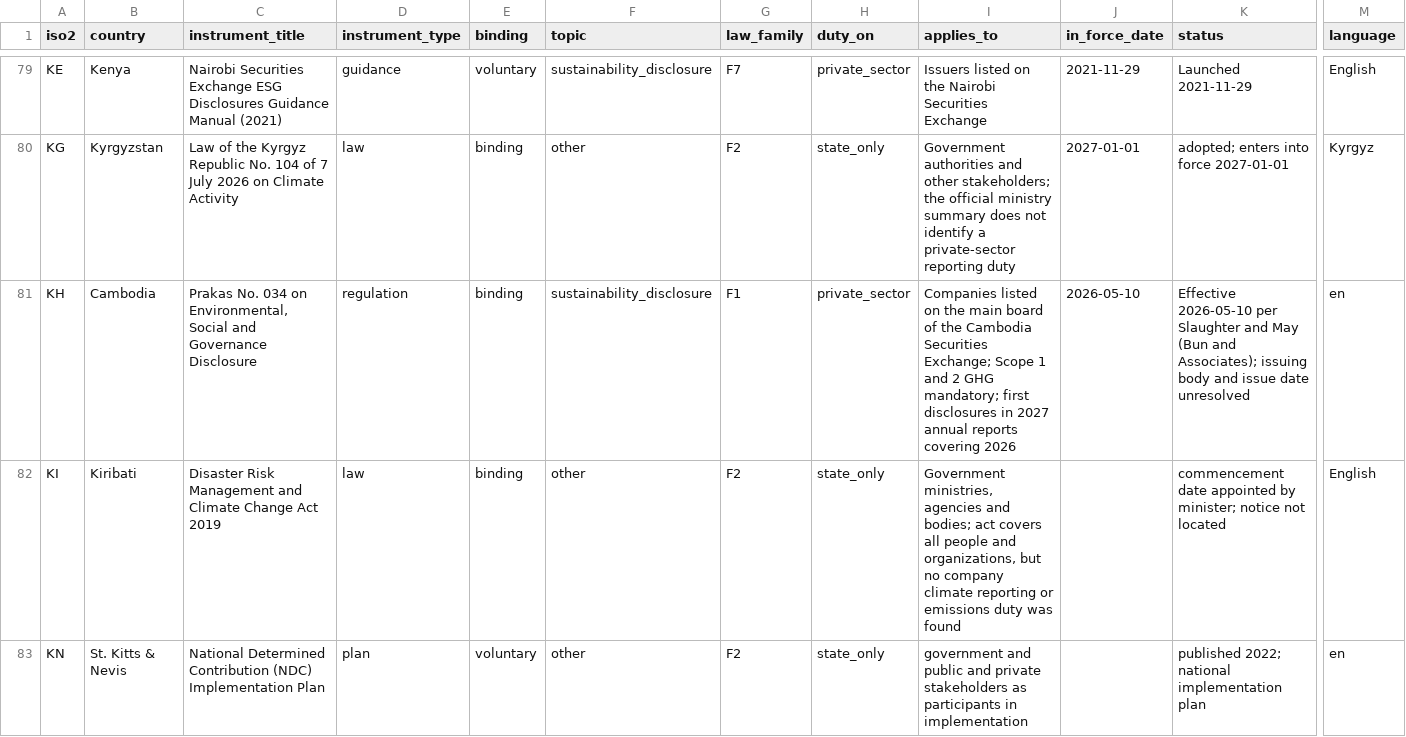
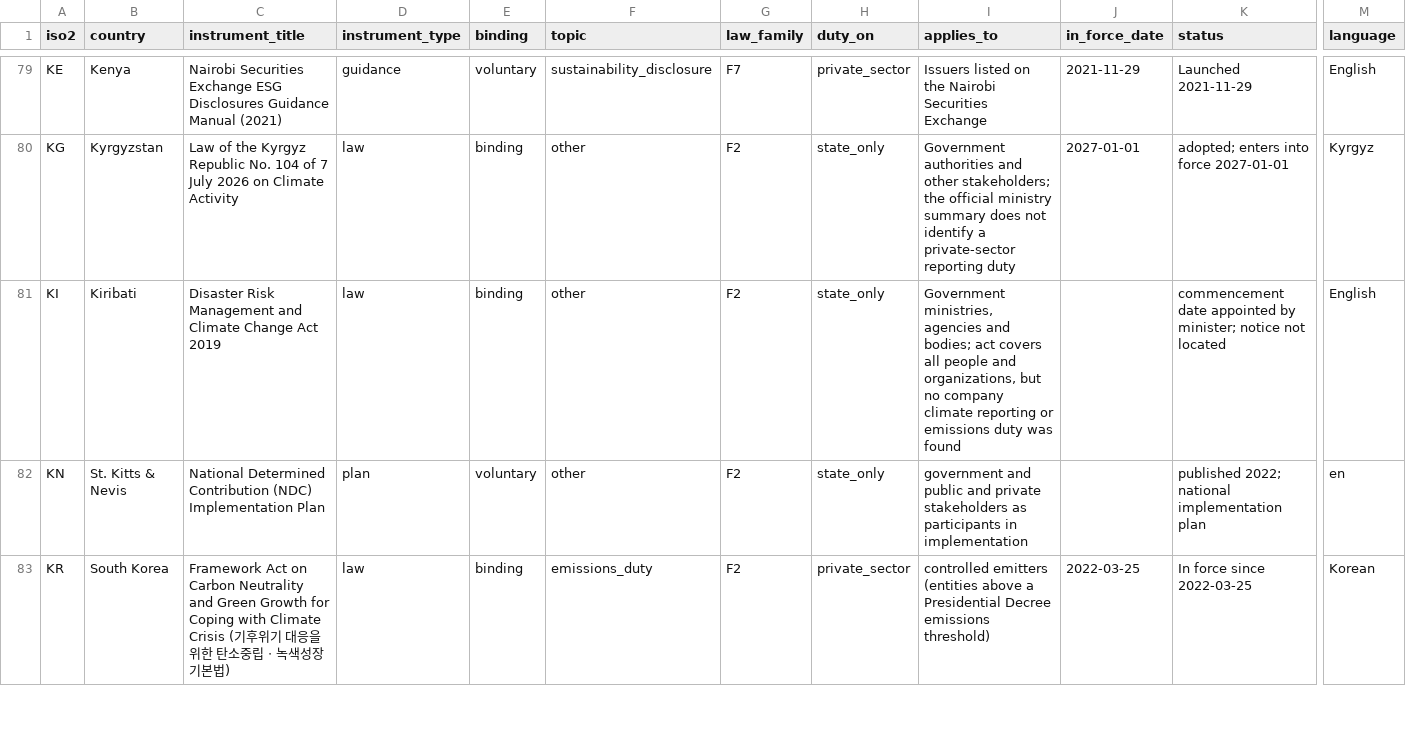
Before and after one commit to GoCarbonTracker-Hq/global-esg-law, a CSV file: register/register.csv, drawn as a sheet; only a part is shown, gaps mark what is left out; the shorter side is filled out with more unchanged rows; rows hold the shown columns only; the diff names each change by its address in the sheet, - before the commit and + after, or states it on an @@ line.

```diff
--- a/register/register.csv
+++ b/register/register.csv
-row 81: KH | Cambodia | Prakas No. 034 on Environmental, Social and Governance Disclosure | regulation | binding | sustainability_disclosure | F1 | private_sector | Companies listed on the main board of the Cambodia Securities Exchange; Scope 1 and 2 GHG mandatory; first disclosures in 2027 annual reports covering 2026 | 2026-05-10 | Effective 2026-05-10 per Slaughter and May (Bun and Associates); issuing body and issue date unresolved | en
```
